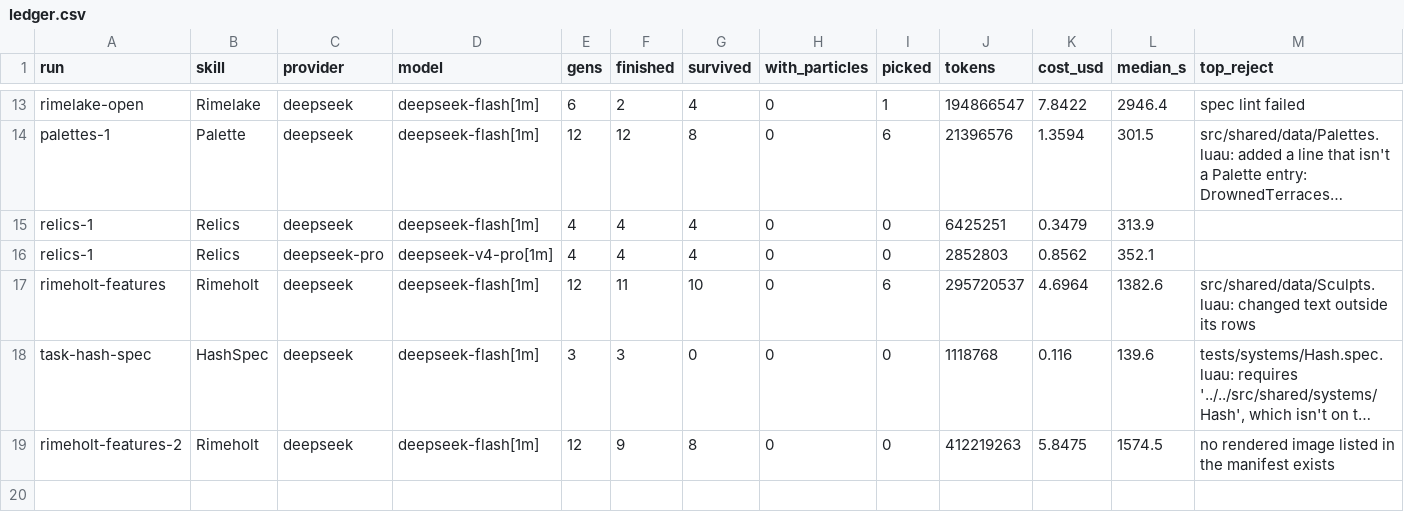
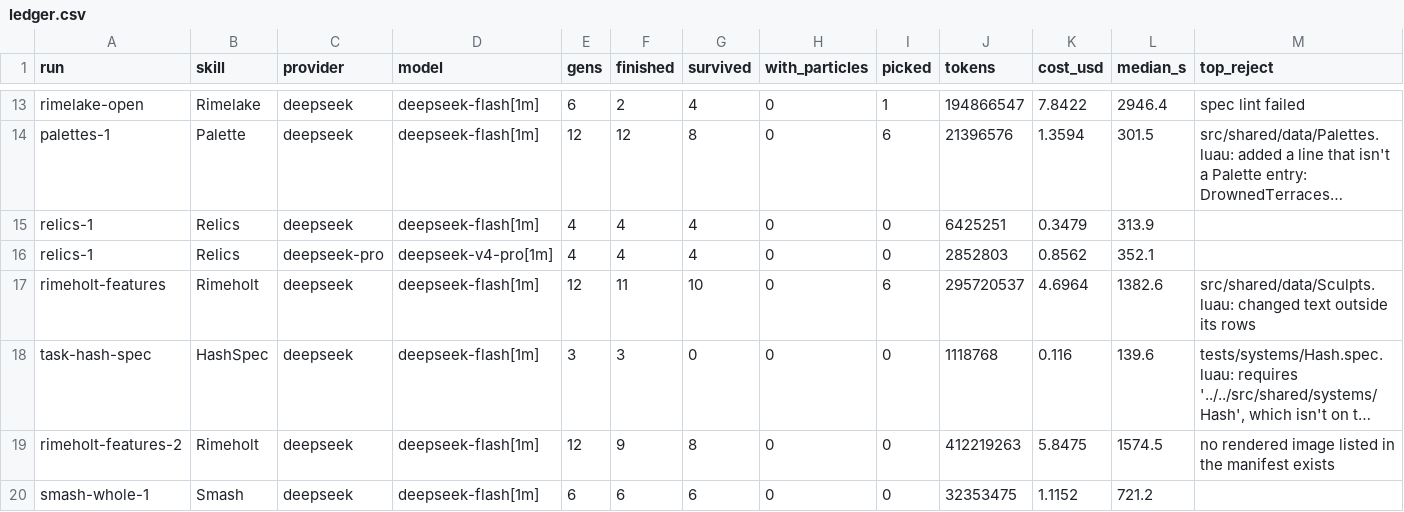
Before and after one commit to singsongallalong/swarm-lab, a CSV file: results/ledger.csv, drawn as a sheet; only a part is shown, gaps mark what is left out; long unchanged cells end in …; rows hold the shown columns only; the diff names each change by its address in the sheet, - before the commit and + after, or states it on an @@ line.

```diff
--- a/results/ledger.csv
+++ b/results/ledger.csv
+row 20: smash-whole-1 | Smash | deepseek | deepseek-flash[1m] | 6 | 6 | 6 | 0 | 0 | 32353475 | 1.1152 | 721.2
```
